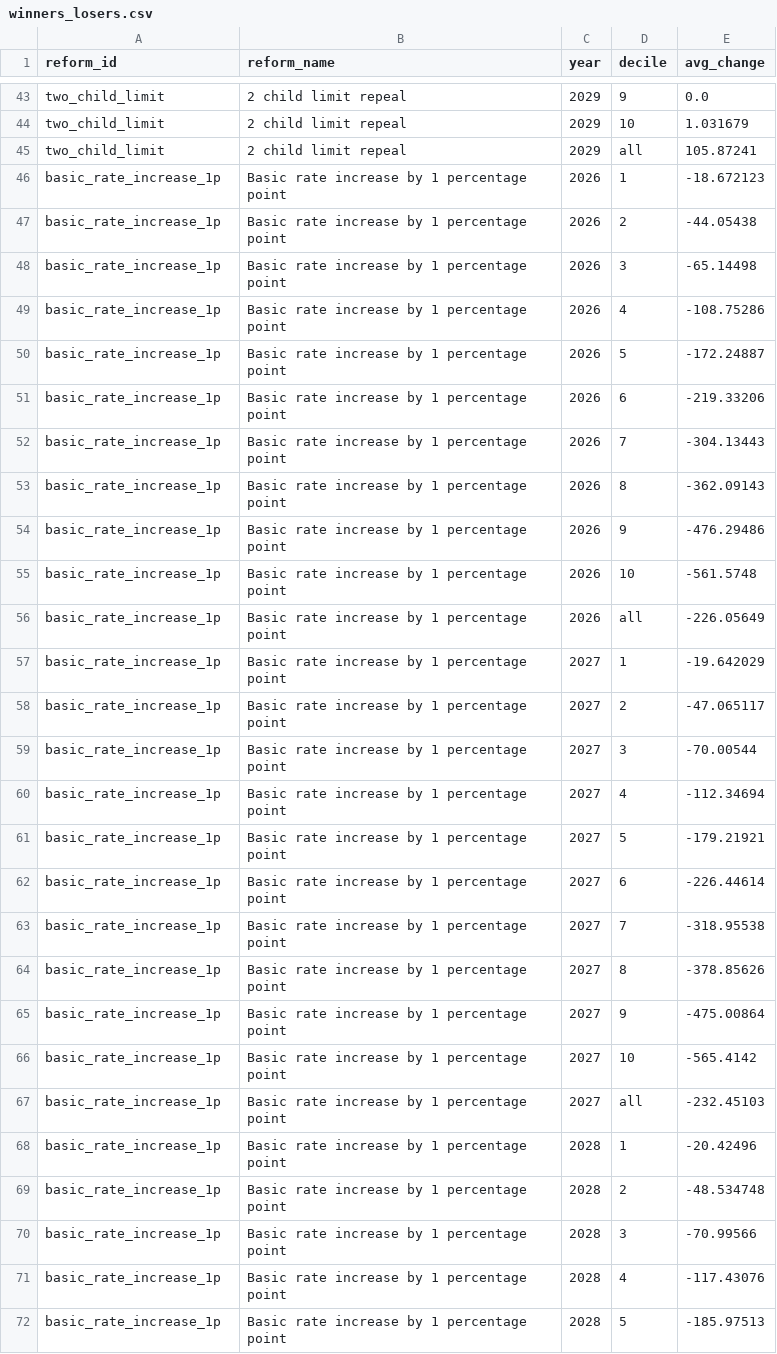
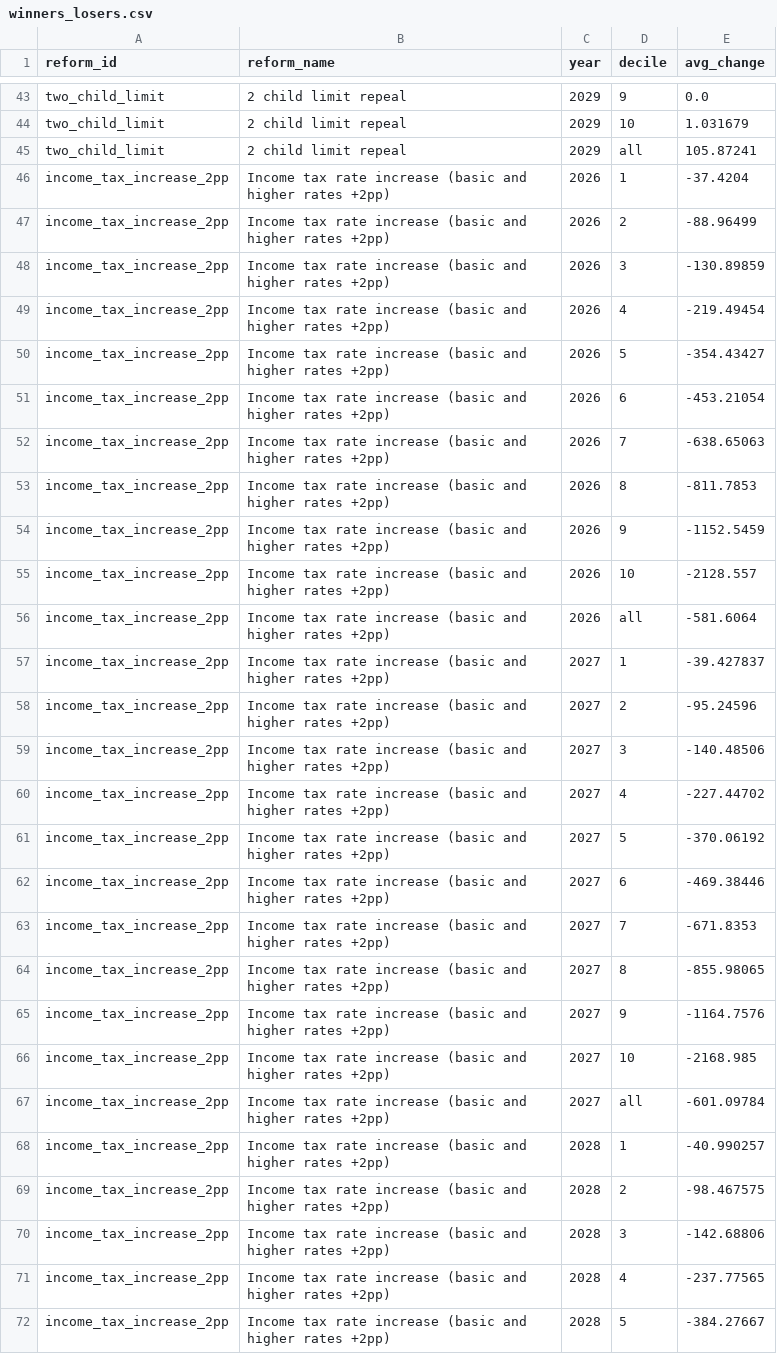
Before and after one commit to PolicyEngine/uk-autumn-budget-dashboard, a CSV file: public/data/winners_losers.csv, drawn as a sheet; only a part is shown, gaps mark what is left out; the diff covers the shown part only.

```diff
--- a/public/data/winners_losers.csv
+++ b/public/data/winners_losers.csv
@@ -45,28 +45,28 @@ two_child_limit,2 child limit repeal,2029,10,1.031679
 two_child_limit,2 child limit repeal,2029,all,105.87241
-basic_rate_increase_1p,Basic rate increase by 1 percentage point,2026,1,-18.672123
-basic_rate_increase_1p,Basic rate increase by 1 percentage point,2026,2,-44.05438
-basic_rate_increase_1p,Basic rate increase by 1 percentage point,2026,3,-65.14498
-basic_rate_increase_1p,Basic rate increase by 1 percentage point,2026,4,-108.75286
-basic_rate_increase_1p,Basic rate increase by 1 percentage point,2026,5,-172.24887
-basic_rate_increase_1p,Basic rate increase by 1 percentage point,2026,6,-219.33206
-basic_rate_increase_1p,Basic rate increase by 1 percentage point,2026,7,-304.13443
-basic_rate_increase_1p,Basic rate increase by 1 percentage point,2026,8,-362.09143
-basic_rate_increase_1p,Basic rate increase by 1 percentage point,2026,9,-476.29486
-basic_rate_increase_1p,Basic rate increase by 1 percentage point,2026,10,-561.5748
-basic_rate_increase_1p,Basic rate increase by 1 percentage point,2026,all,-226.05649
-basic_rate_increase_1p,Basic rate increase by 1 percentage point,2027,1,-19.642029
-basic_rate_increase_1p,Basic rate increase by 1 percentage point,2027,2,-47.065117
-basic_rate_increase_1p,Basic rate increase by 1 percentage point,2027,3,-70.00544
-basic_rate_increase_1p,Basic rate increase by 1 percentage point,2027,4,-112.34694
-basic_rate_increase_1p,Basic rate increase by 1 percentage point,2027,5,-179.21921
-basic_rate_increase_1p,Basic rate increase by 1 percentage point,2027,6,-226.44614
-basic_rate_increase_1p,Basic rate increase by 1 percentage point,2027,7,-318.95538
-basic_rate_increase_1p,Basic rate increase by 1 percentage point,2027,8,-378.85626
-basic_rate_increase_1p,Basic rate increase by 1 percentage point,2027,9,-475.00864
-basic_rate_increase_1p,Basic rate increase by 1 percentage point,2027,10,-565.4142
-basic_rate_increase_1p,Basic rate increase by 1 percentage point,2027,all,-232.45103
-basic_rate_increase_1p,Basic rate increase by 1 percentage point,2028,1,-20.42496
-basic_rate_increase_1p,Basic rate increase by 1 percentage point,2028,2,-48.534748
-basic_rate_increase_1p,Basic rate increase by 1 percentage point,2028,3,-70.99566
-basic_rate_increase_1p,Basic rate increase by 1 percentage point,2028,4,-117.43076
-basic_rate_increase_1p,Basic rate increase by 1 percentage point,2028,5,-185.97513
+income_tax_increase_2pp,Income tax rate increase (basic and higher rates +2pp),2026,1,-37.4204
+income_tax_increase_2pp,Income tax rate increase (basic and higher rates +2pp),2026,2,-88.96499
+income_tax_increase_2pp,Income tax rate increase (basic and higher rates +2pp),2026,3,-130.89859
+income_tax_increase_2pp,Income tax rate increase (basic and higher rates +2pp),2026,4,-219.49454
+income_tax_increase_2pp,Income tax rate increase (basic and higher rates +2pp),2026,5,-354.43427
+income_tax_increase_2pp,Income tax rate increase (basic and higher rates +2pp),2026,6,-453.21054
+income_tax_increase_2pp,Income tax rate increase (basic and higher rates +2pp),2026,7,-638.65063
+income_tax_increase_2pp,Income tax rate increase (basic and higher rates +2pp),2026,8,-811.7853
+income_tax_increase_2pp,Income tax rate increase (basic and higher rates +2pp),2026,9,-1152.5459
+income_tax_increase_2pp,Income tax rate increase (basic and higher rates +2pp),2026,10,-2128.557
+income_tax_increase_2pp,Income tax rate increase (basic and higher rates +2pp),2026,all,-581.6064
+income_tax_increase_2pp,Income tax rate increase (basic and higher rates +2pp),2027,1,-39.427837
+income_tax_increase_2pp,Income tax rate increase (basic and higher rates +2pp),2027,2,-95.24596
+income_tax_increase_2pp,Income tax rate increase (basic and higher rates +2pp),2027,3,-140.48506
+income_tax_increase_2pp,Income tax rate increase (basic and higher rates +2pp),2027,4,-227.44702
+income_tax_increase_2pp,Income tax rate increase (basic and higher rates +2pp),2027,5,-370.06192
+income_tax_increase_2pp,Income tax rate increase (basic and higher rates +2pp),2027,6,-469.38446
+income_tax_increase_2pp,Income tax rate increase (basic and higher rates +2pp),2027,7,-671.8353
+income_tax_increase_2pp,Income tax rate increase (basic and higher rates +2pp),2027,8,-855.98065
+income_tax_increase_2pp,Income tax rate increase (basic and higher rates +2pp),2027,9,-1164.7576
+income_tax_increase_2pp,Income tax rate increase (basic and higher rates +2pp),2027,10,-2168.985
+income_tax_increase_2pp,Income tax rate increase (basic and higher rates +2pp),2027,all,-601.09784
+income_tax_increase_2pp,Income tax rate increase (basic and higher rates +2pp),2028,1,-40.990257
+income_tax_increase_2pp,Income tax rate increase (basic and higher rates +2pp),2028,2,-98.467575
+income_tax_increase_2pp,Income tax rate increase (basic and higher rates +2pp),2028,3,-142.68806
+income_tax_increase_2pp,Income tax rate increase (basic and higher rates +2pp),2028,4,-237.77565
+income_tax_increase_2pp,Income tax rate increase (basic and higher rates +2pp),2028,5,-384.27667
```
Also changed, not shown: 51 edited cells elsewhere in this file, public/data/budgetary_impact.csv, public/data/constituency.csv, 8 other files.
